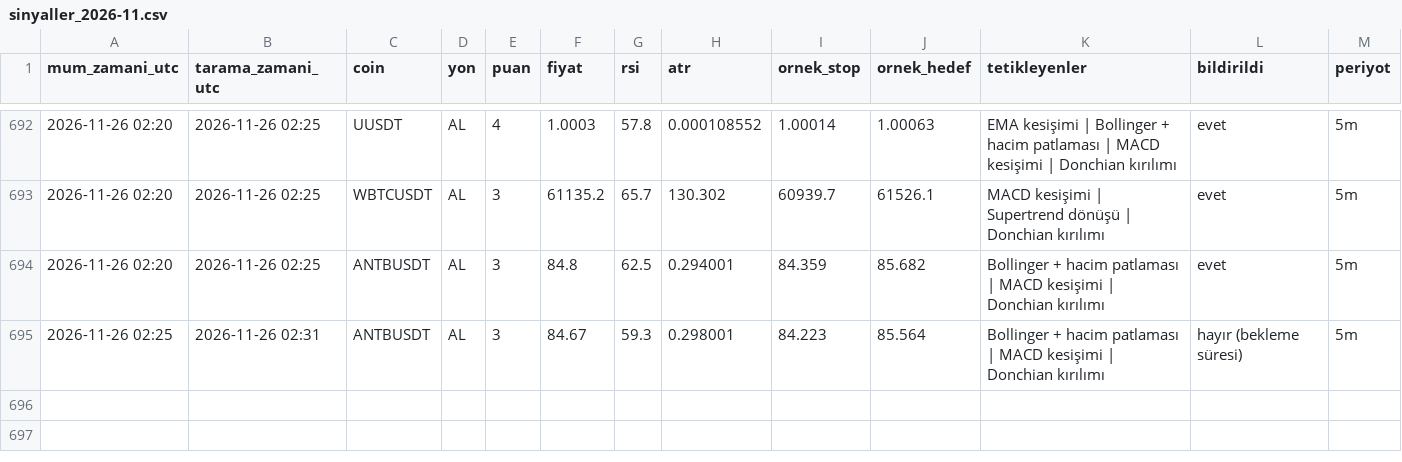
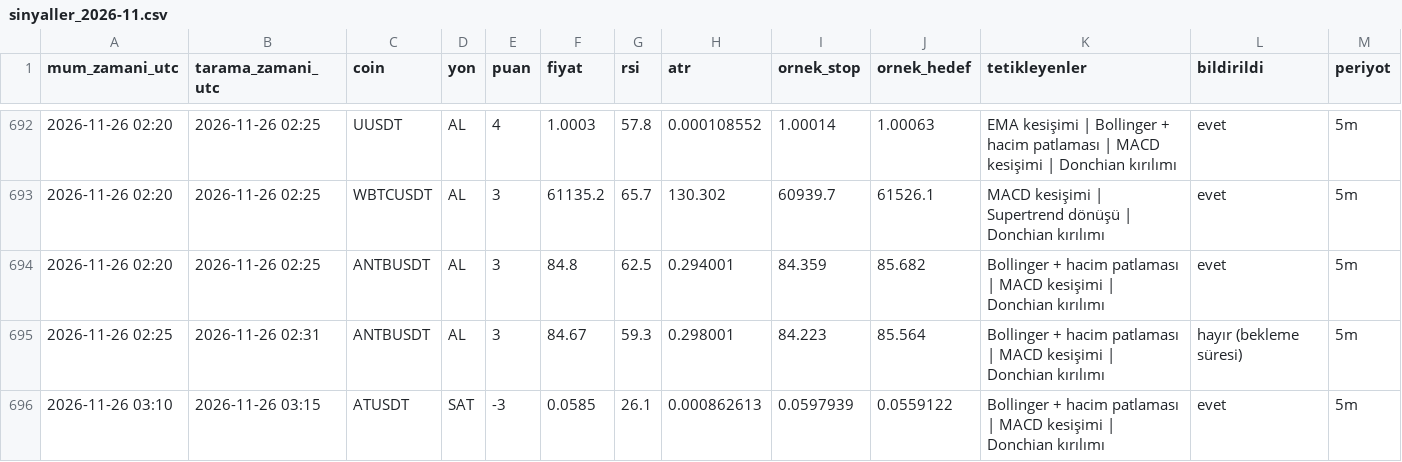
Before and after one commit to yumrukayayunusemre-creator/kripto-sinyal, a CSV file: kayitlar/sinyaller_2026-11.csv, drawn as a sheet; only a part is shown, gaps mark what is left out; the diff names each change by its address in the sheet, - before the commit and + after, or states it on an @@ line.

```diff
--- a/kayitlar/sinyaller_2026-11.csv
+++ b/kayitlar/sinyaller_2026-11.csv
+row 696: 2026-11-26 03:10 | 2026-11-26 03:15 | ATUSDT | SAT | -3 | 0.0585 | 26.1 | 0.000862613 | 0.0597939 | 0.0559122 | Bollinger + hacim patlaması | MACD kesişimi | Donchian kırılımı | evet | 5m
```
Also changed, not shown: kayitlar/strateji_sinyalleri_2026-11.csv, 1 other file.
